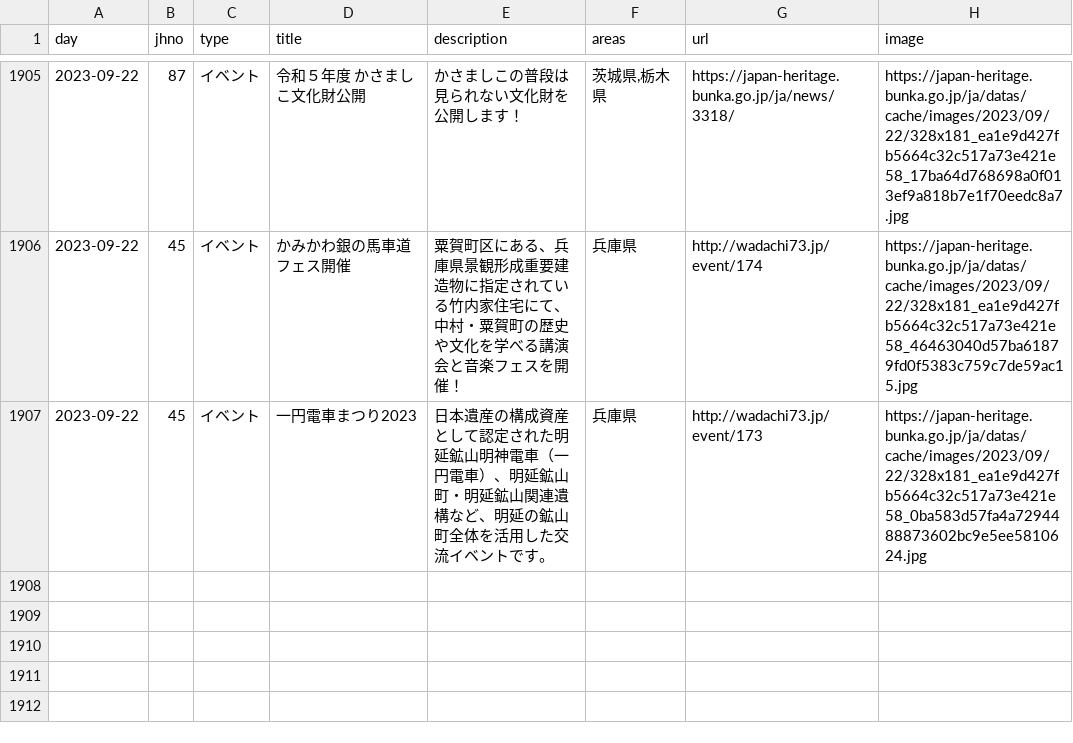
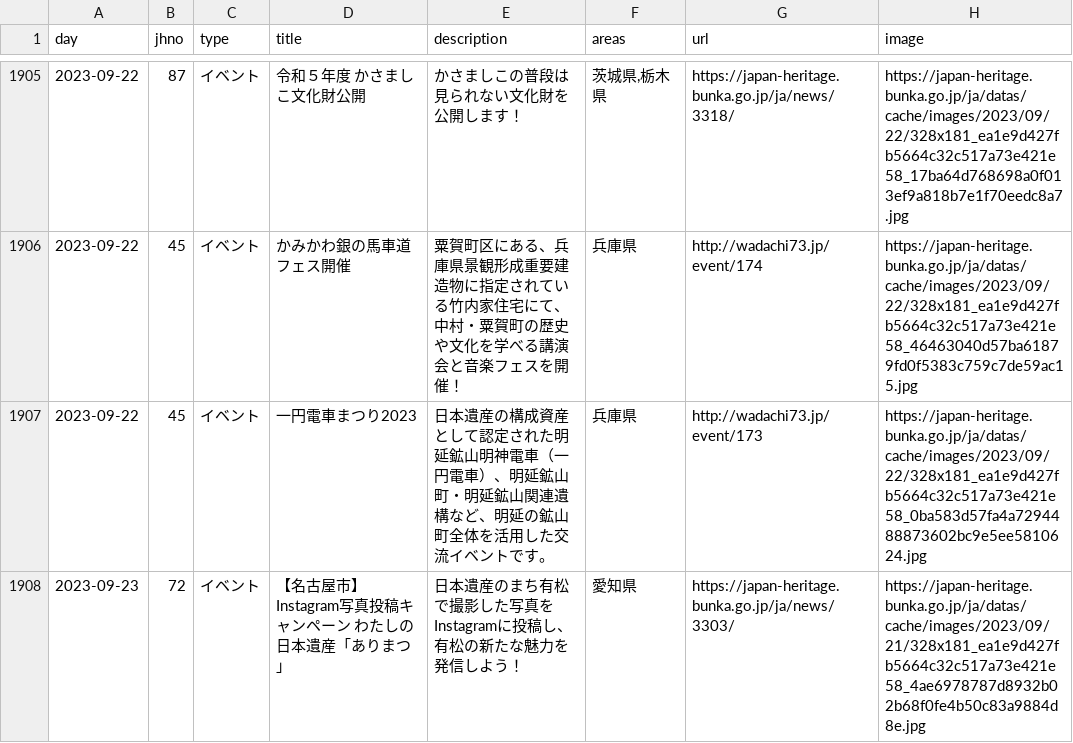
Before and after one commit to code4fukui/japan-heritage, a CSV file: japan-heritage_news.csv, drawn as a sheet; only a part is shown, gaps mark what is left out; the diff names each change by its address in the sheet, - before the commit and + after, or states it on an @@ line.

Commit message:
update data

```diff
--- a/japan-heritage_news.csv
+++ b/japan-heritage_news.csv
+row 1908: 2023-09-23 | 72 | イベント | 【名古屋市】Instagram写真投稿キャンペーン わたしの日本遺産「ありまつ」 | 日本遺産のまち有松で撮影した写真をInstagramに投稿し、有松の新たな魅力を発信しよう！ | 愛知県 | https://japan-heritage.bunka.go.jp/ja/news/3303/ | https://japan-heritage.bunka.go.jp/ja/datas/cache/images/2023/09/21/328x181_ea1e9d427fb5664c32c517a73e421e58_4ae6978787d8932b02b68f0fe4b50c83a9884d8e.jpg
```
Also changed, not shown: 2 other files.
